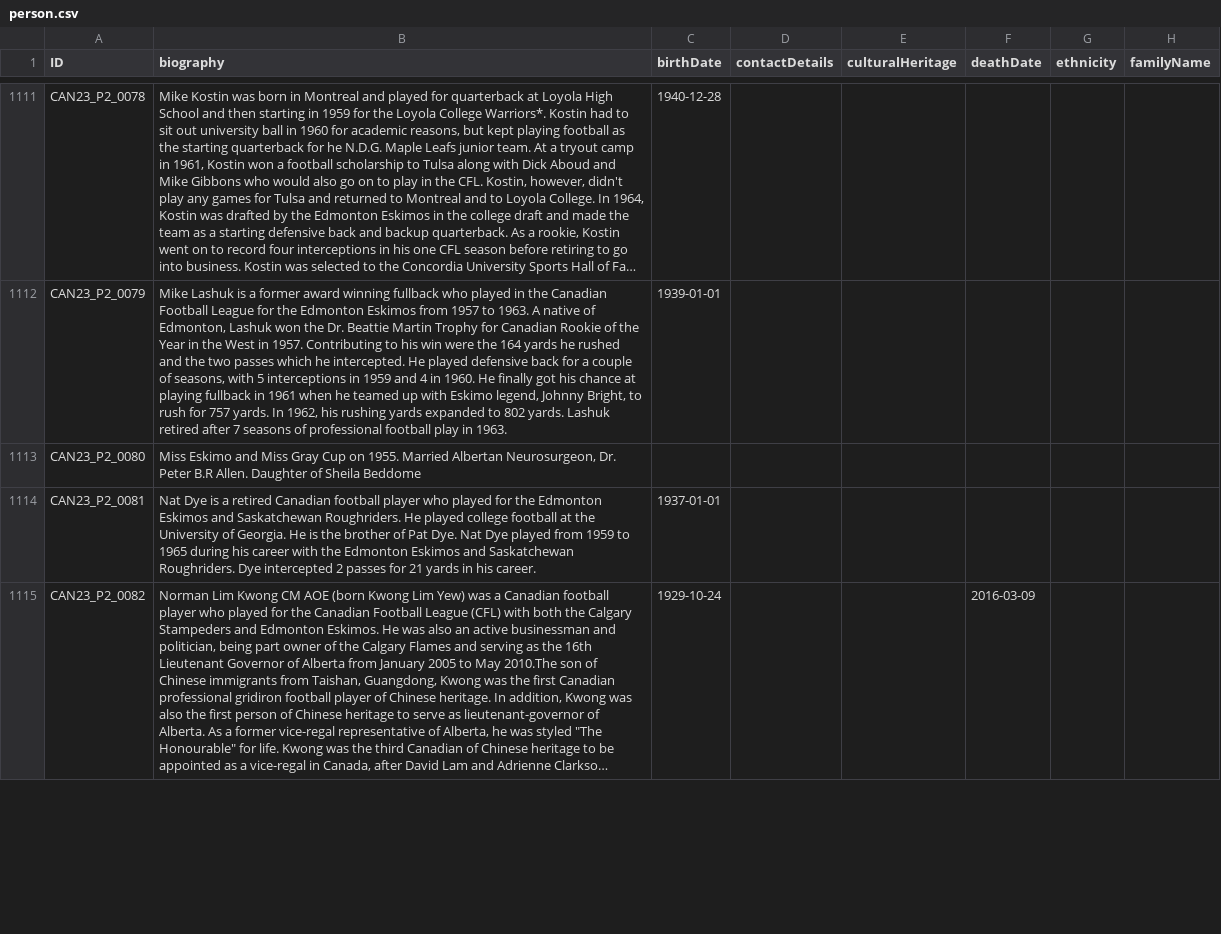
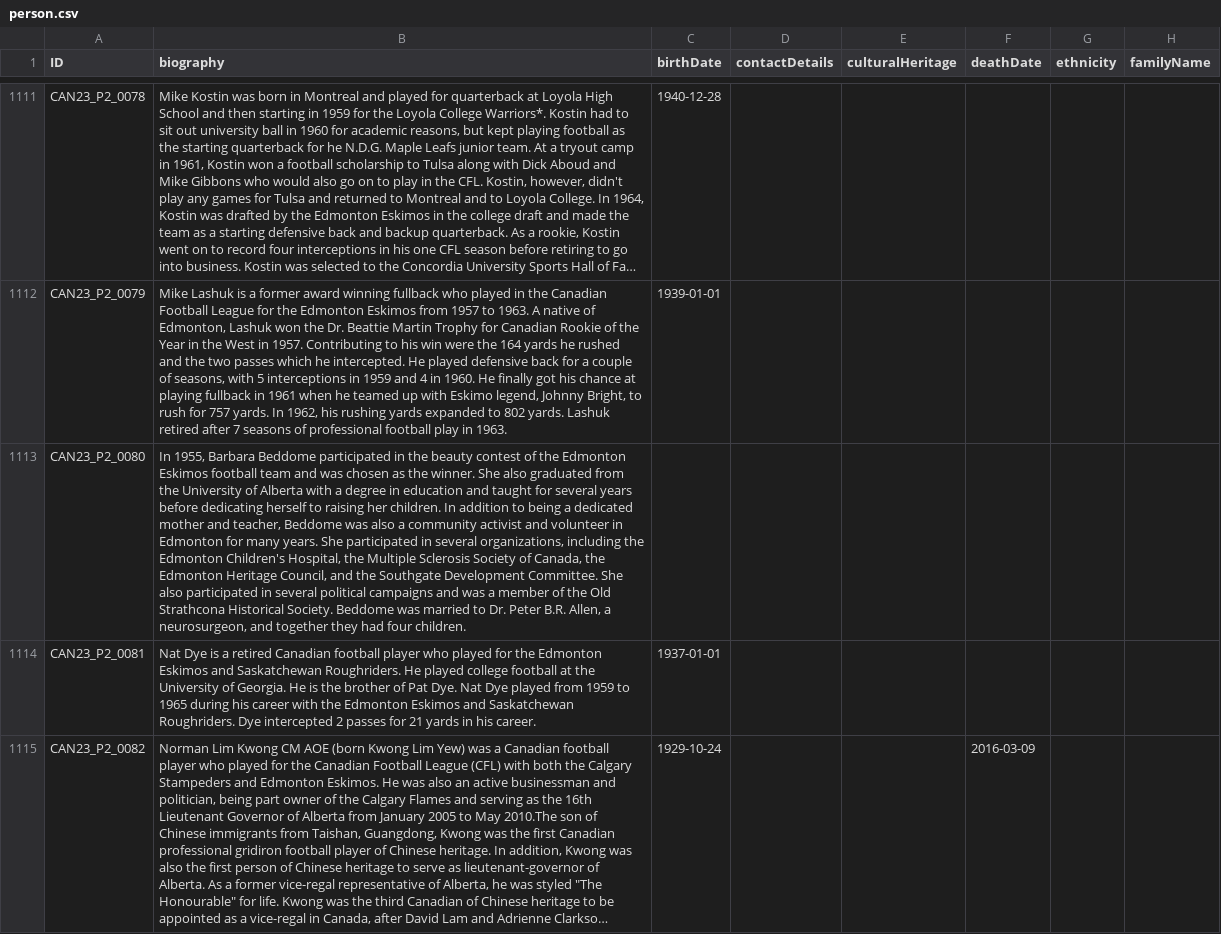
Before and after one commit to HuNIVL/canadiana, a CSV file: person.csv, drawn as a sheet; only a part is shown, gaps mark what is left out; long unchanged cells end in …; the diff names each change by its address in the sheet, - before the commit and + after, or states it on an @@ line.

Commit message:
Update to single person record
Updated record for https://huni.net.au/#/record/CAN***person***CAN23_P2_0080

```diff
--- a/person.csv
+++ b/person.csv
-B1113 (biography): Miss Eskimo and Miss Gray Cup on 1955. Married Albertan Neurosurgeon, Dr. Peter B.R Allen. Daughter of Sheila Beddome
+B1113 (biography): In 1955, Barbara Beddome participated in the beauty contest of the Edmonton Eskimos football team and was chosen as the winner. She also graduated from the University of Alberta with a degree in education and taught for several years before dedicating herself to raising her children. In addition to being a dedicated mother and teacher, Beddome was also a community activist and volunteer in Edmonton for many years. She participated in several organizations, including the Edmonton Children's Hospital, the Multiple Sclerosis Society of Canada, the Edmonton Heritage Council, and the Southgate Development Committee. She also participated in several political campaigns and was a member of the Old Strathcona Historical Society. Beddome was married to Dr. Peter B.R. Allen, a neurosurgeon, and together they had four children.
```
